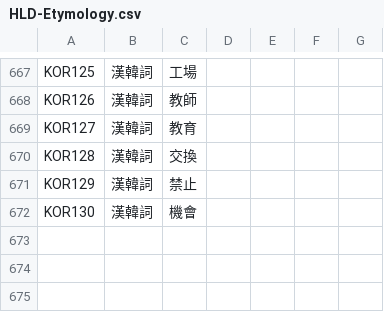
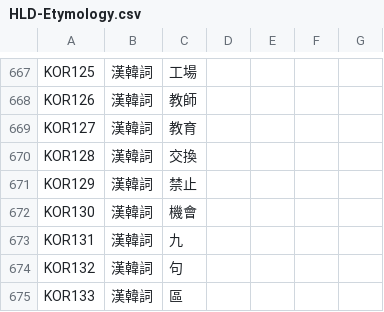
Before and after one commit to haiangdict/HLDDru, a CSV file: data/HLD-Etymology.csv, drawn as a sheet; only a part is shown, gaps mark what is left out; the diff names each change by its address in the sheet, - before the commit and + after, or states it on an @@ line.

```diff
--- a/data/HLD-Etymology.csv
+++ b/data/HLD-Etymology.csv
+row 673: KOR131 | 漢韓詞 | 九
+row 674: KOR132 | 漢韓詞 | 句
+row 675: KOR133 | 漢韓詞 | 區
```
Also changed, not shown: 1 other file.
